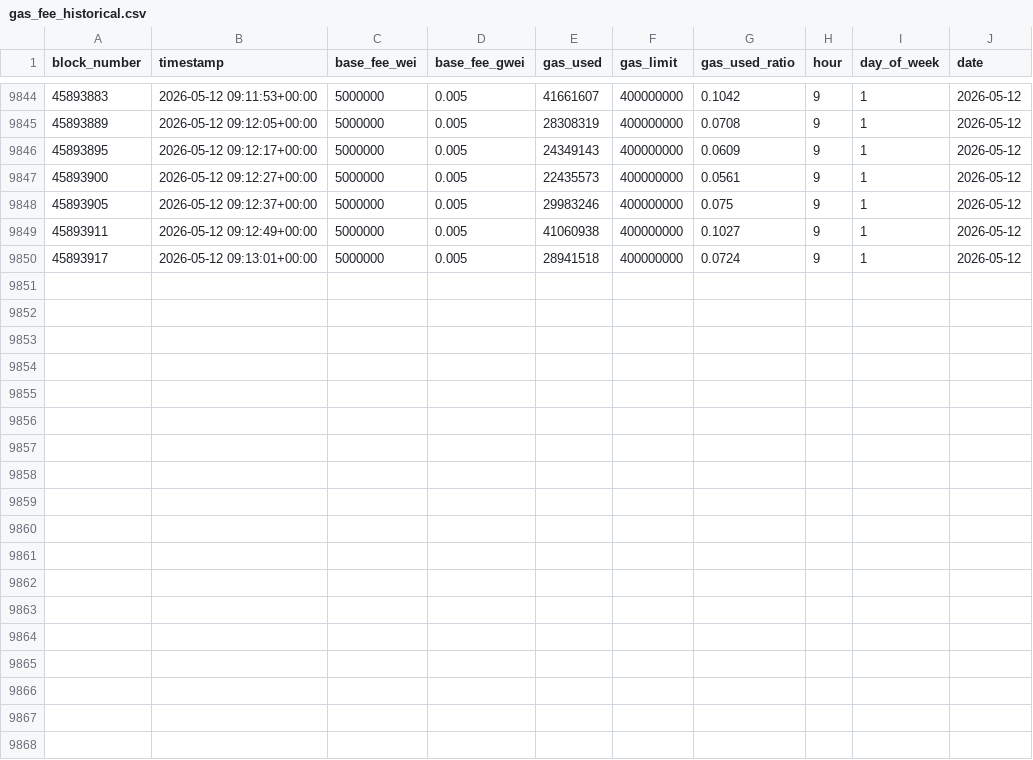
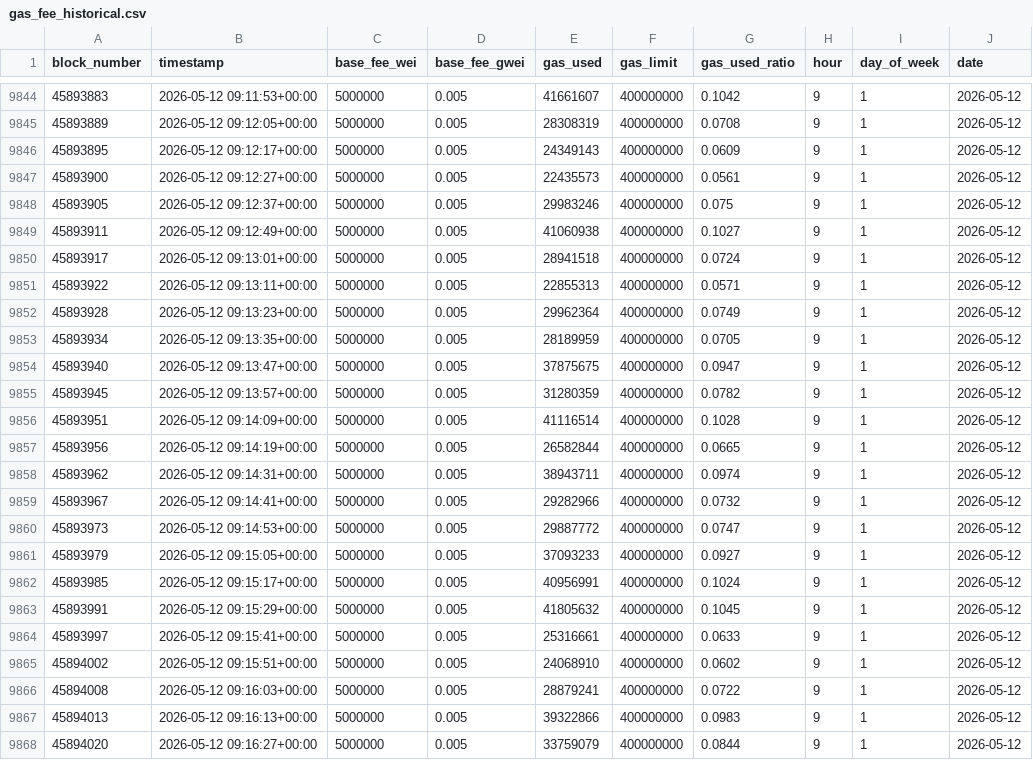
Before and after one commit to s-erzv/gascope, a CSV file: backend/model/gas_fee_historical.csv, drawn as a sheet; only a part is shown, gaps mark what is left out; the diff names each change by its address in the sheet, - before the commit and + after, or states it on an @@ line.

Commit message:
feat: ingest historical gas fee data and update backend API URL configuration

```diff
--- a/backend/model/gas_fee_historical.csv
+++ b/backend/model/gas_fee_historical.csv
+row 9851: 45893922 | 2026-05-12 09:13:11+00:00 | 5000000 | 0.005 | 22855313 | 400000000 | 0.0571 | 9 | 1 | 2026-05-12
+row 9852: 45893928 | 2026-05-12 09:13:23+00:00 | 5000000 | 0.005 | 29962364 | 400000000 | 0.0749 | 9 | 1 | 2026-05-12
+row 9853: 45893934 | 2026-05-12 09:13:35+00:00 | 5000000 | 0.005 | 28189959 | 400000000 | 0.0705 | 9 | 1 | 2026-05-12
+row 9854: 45893940 | 2026-05-12 09:13:47+00:00 | 5000000 | 0.005 | 37875675 | 400000000 | 0.0947 | 9 | 1 | 2026-05-12
+row 9855: 45893945 | 2026-05-12 09:13:57+00:00 | 5000000 | 0.005 | 31280359 | 400000000 | 0.0782 | 9 | 1 | 2026-05-12
+row 9856: 45893951 | 2026-05-12 09:14:09+00:00 | 5000000 | 0.005 | 41116514 | 400000000 | 0.1028 | 9 | 1 | 2026-05-12
+row 9857: 45893956 | 2026-05-12 09:14:19+00:00 | 5000000 | 0.005 | 26582844 | 400000000 | 0.0665 | 9 | 1 | 2026-05-12
+row 9858: 45893962 | 2026-05-12 09:14:31+00:00 | 5000000 | 0.005 | 38943711 | 400000000 | 0.0974 | 9 | 1 | 2026-05-12
+row 9859: 45893967 | 2026-05-12 09:14:41+00:00 | 5000000 | 0.005 | 29282966 | 400000000 | 0.0732 | 9 | 1 | 2026-05-12
+row 9860: 45893973 | 2026-05-12 09:14:53+00:00 | 5000000 | 0.005 | 29887772 | 400000000 | 0.0747 | 9 | 1 | 2026-05-12
+row 9861: 45893979 | 2026-05-12 09:15:05+00:00 | 5000000 | 0.005 | 37093233 | 400000000 | 0.0927 | 9 | 1 | 2026-05-12
+row 9862: 45893985 | 2026-05-12 09:15:17+00:00 | 5000000 | 0.005 | 40956991 | 400000000 | 0.1024 | 9 | 1 | 2026-05-12
+row 9863: 45893991 | 2026-05-12 09:15:29+00:00 | 5000000 | 0.005 | 41805632 | 400000000 | 0.1045 | 9 | 1 | 2026-05-12
+row 9864: 45893997 | 2026-05-12 09:15:41+00:00 | 5000000 | 0.005 | 25316661 | 400000000 | 0.0633 | 9 | 1 | 2026-05-12
+row 9865: 45894002 | 2026-05-12 09:15:51+00:00 | 5000000 | 0.005 | 24068910 | 400000000 | 0.0602 | 9 | 1 | 2026-05-12
+row 9866: 45894008 | 2026-05-12 09:16:03+00:00 | 5000000 | 0.005 | 28879241 | 400000000 | 0.0722 | 9 | 1 | 2026-05-12
+row 9867: 45894013 | 2026-05-12 09:16:13+00:00 | 5000000 | 0.005 | 39322866 | 400000000 | 0.0983 | 9 | 1 | 2026-05-12
+row 9868: 45894020 | 2026-05-12 09:16:27+00:00 | 5000000 | 0.005 | 33759079 | 400000000 | 0.0844 | 9 | 1 | 2026-05-12
```
Also changed, not shown: 1 other file.
